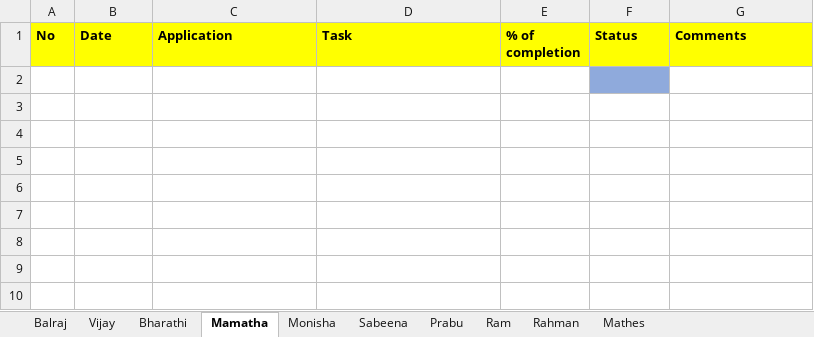
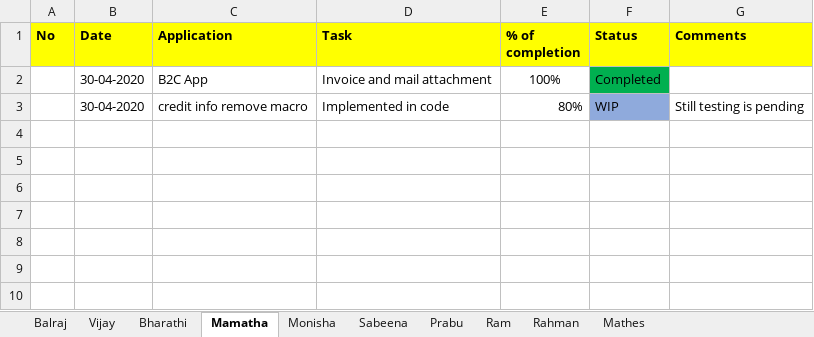
Before and after one commit to tcbalaji/DailyTracker, an Excel workbook: REVER_DailyTracker_20200430.xlsx, sheet Mamatha, drawn as a sheet; only a part is shown; values as stored, in another font and other column widths than the file's, no borders; the diff names each change by its address in the sheet, - before the commit and + after, or states it on an @@ line.

```diff
--- a/REVER_DailyTracker_20200430.xlsx (sheet Mamatha)
+++ b/REVER_DailyTracker_20200430.xlsx (sheet Mamatha)
-row 2: (empty)
+row 2:  | 30-04-2020 | B2C App | Invoice and mail attachment | 100% | Completed
-F2 fill: #8FAADC
+F2 fill: #00B050
-row 3: (empty)
+row 3:  | 30-04-2020 | credit info remove macro | Implemented in code | 80% | WIP | Still testing is pending
-F3 fill: none
+F3 fill: #8FAADC
```
Also changed, not shown: REVER_DailyTracker_20200429.xlsx, REVER_DailyTracker_20200505.xlsx.
